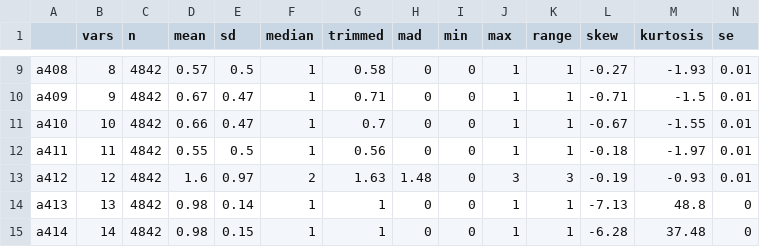
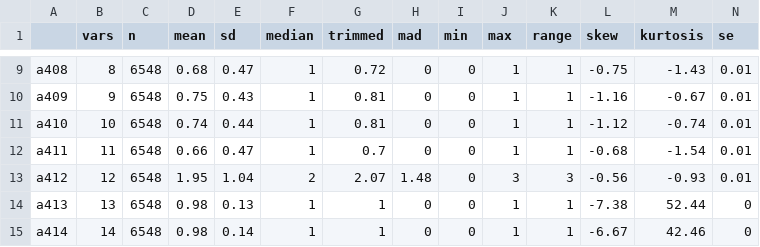
Before and after one commit to jayquinn/journeytoamastersdegree, a CSV file: describe.csv, drawn as a sheet; only a part is shown, gaps mark what is left out; the diff covers the shown part only.

```diff
--- a/describe.csv
+++ b/describe.csv
@@ -9,7 +9,7 @@
-"a408",8,4842,0.57,0.5,1,0.58,0,0,1,1,-0.27,-1.93,0.01
-"a409",9,4842,0.67,0.47,1,0.71,0,0,1,1,-0.71,-1.5,0.01
-"a410",10,4842,0.66,0.47,1,0.7,0,0,1,1,-0.67,-1.55,0.01
-"a411",11,4842,0.55,0.5,1,0.56,0,0,1,1,-0.18,-1.97,0.01
-"a412",12,4842,1.6,0.97,2,1.63,1.48,0,3,3,-0.19,-0.93,0.01
-"a413",13,4842,0.98,0.14,1,1,0,0,1,1,-7.13,48.8,0
-"a414",14,4842,0.98,0.15,1,1,0,0,1,1,-6.28,37.48,0
+"a408",8,6548,0.68,0.47,1,0.72,0,0,1,1,-0.75,-1.43,0.01
+"a409",9,6548,0.75,0.43,1,0.81,0,0,1,1,-1.16,-0.67,0.01
+"a410",10,6548,0.74,0.44,1,0.81,0,0,1,1,-1.12,-0.74,0.01
+"a411",11,6548,0.66,0.47,1,0.7,0,0,1,1,-0.68,-1.54,0.01
+"a412",12,6548,1.95,1.04,2,2.07,1.48,0,3,3,-0.56,-0.93,0.01
+"a413",13,6548,0.98,0.13,1,1,0,0,1,1,-7.38,52.44,0
+"a414",14,6548,0.98,0.14,1,1,0,0,1,1,-6.67,42.46,0
```
Also changed, not shown: 1 removed row and 87 edited cells elsewhere in this file, PCAdescribe.csv, PCAitemtot.csv, 4 other files.
